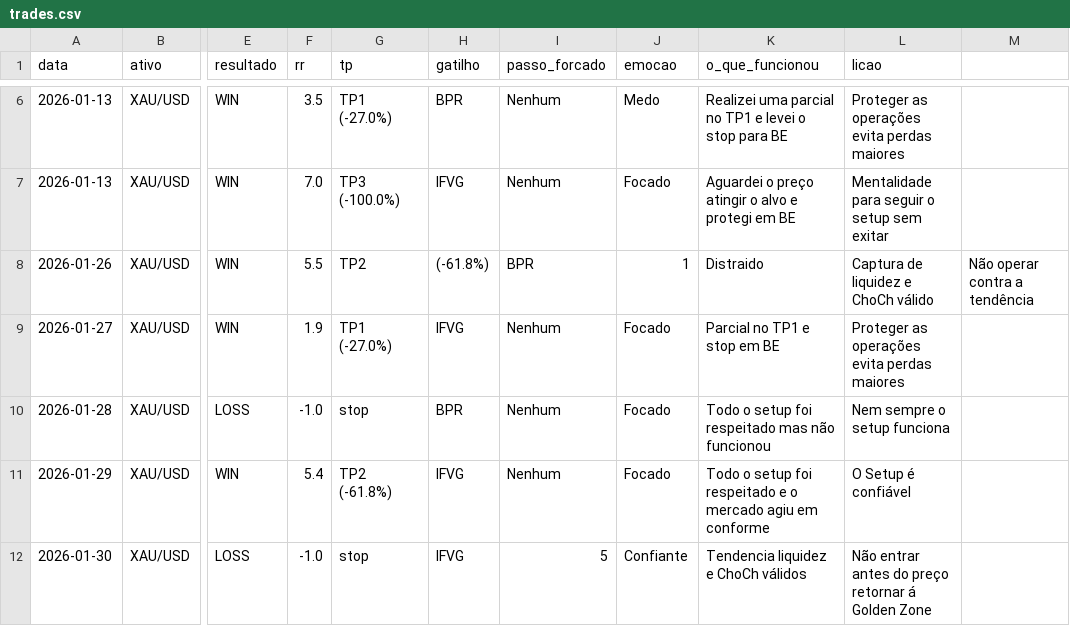
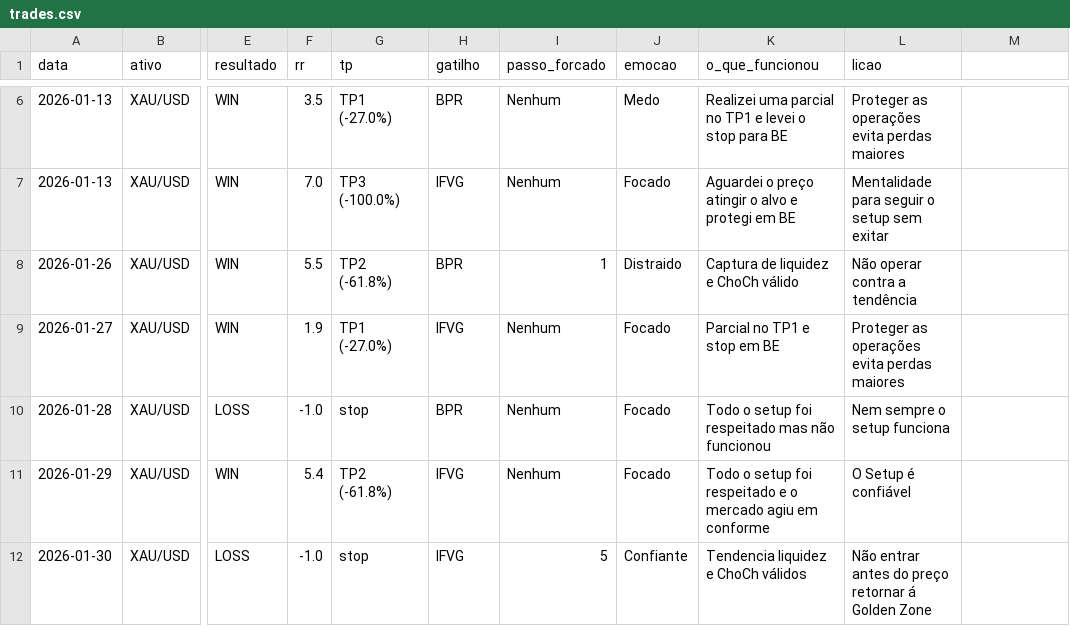
Before and after one commit to PauloAPG/trade-journal-analysis, a CSV file: data/trades.csv, drawn as a sheet; only a part is shown, gaps mark what is left out; the diff names each change by its address in the sheet, - before the commit and + after, or states it on an @@ line.

Commit message:
Update trades.csv

```diff
--- a/data/trades.csv
+++ b/data/trades.csv
-G8 (tp): TP2
+G8 (tp): TP2 (-61.8%)
-H8 (gatilho): (-61.8%)
+H8 (gatilho): BPR
-I8 (passo_forcado): BPR
+I8 (passo_forcado): 1
-J8 (emocao): 1
+J8 (emocao): Distraido
-K8 (o_que_funcionou): Distraido
+K8 (o_que_funcionou): Captura de liquidez e ChoCh válido
-L8 (licao): Captura de liquidez e ChoCh válido
+L8 (licao): Não operar contra a tendência
-M8: Não operar contra a tendência
+M8: (empty)
```
